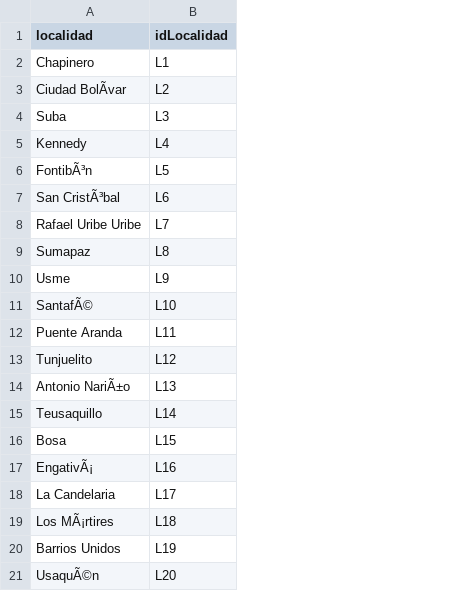
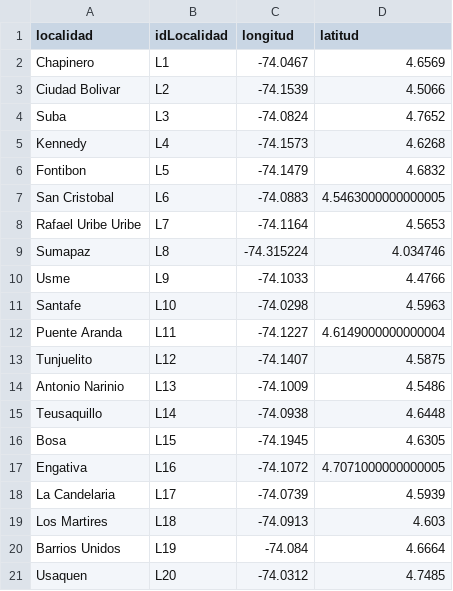
Before and after one commit to nklopstock611/business-intelligence-project-2, a CSV file: data/tabla_localidad2021.csv, drawn as a sheet; the diff names each change by its address in the sheet, - before the commit and + after, or states it on an @@ line.

```diff
--- a/data/tabla_localidad2021.csv
+++ b/data/tabla_localidad2021.csv
+column C (longitud), rows 2-21: -74.0467 | -74.1539 | -74.0824 | -74.1573 | -74.1479 | -74.0883 | -74.1164 | -74.315224 | -74.1033 | -74.0298 | -74.1227 | -74.1407 | -74.1009 | -74.0938 | -74.1945 | -74.1072 | -74.0739 | -74.0913 | -74.084 | -74.0312
+column D (latitud), rows 2-21: 4.6569 | 4.5066 | 4.7652 | 4.6268 | 4.6832 | 4.5463000000000005 | 4.5653 | 4.034746 | 4.4766 | 4.5963 | 4.6149000000000004 | 4.5875 | 4.5486 | 4.6448 | 4.6305 | 4.7071000000000005 | 4.5939 | 4.603 | 4.6664 | 4.7485
-A3 (localidad): Ciudad BolÃvar
+A3 (localidad): Ciudad Bolivar
-A6 (localidad): FontibÃ³n
+A6 (localidad): Fontibon
-A7 (localidad): San CristÃ³bal
+A7 (localidad): San Cristobal
-A11 (localidad): SantafÃ©
+A11 (localidad): Santafe
-A14 (localidad): Antonio NariÃ±o
+A14 (localidad): Antonio Narinio
-A17 (localidad): EngativÃ¡
+A17 (localidad): Engativa
-A19 (localidad): Los MÃ¡rtires
+A19 (localidad): Los Martires
-A21 (localidad): UsaquÃ©n
+A21 (localidad): Usaquen
```
Also changed, not shown: 3 other files.
